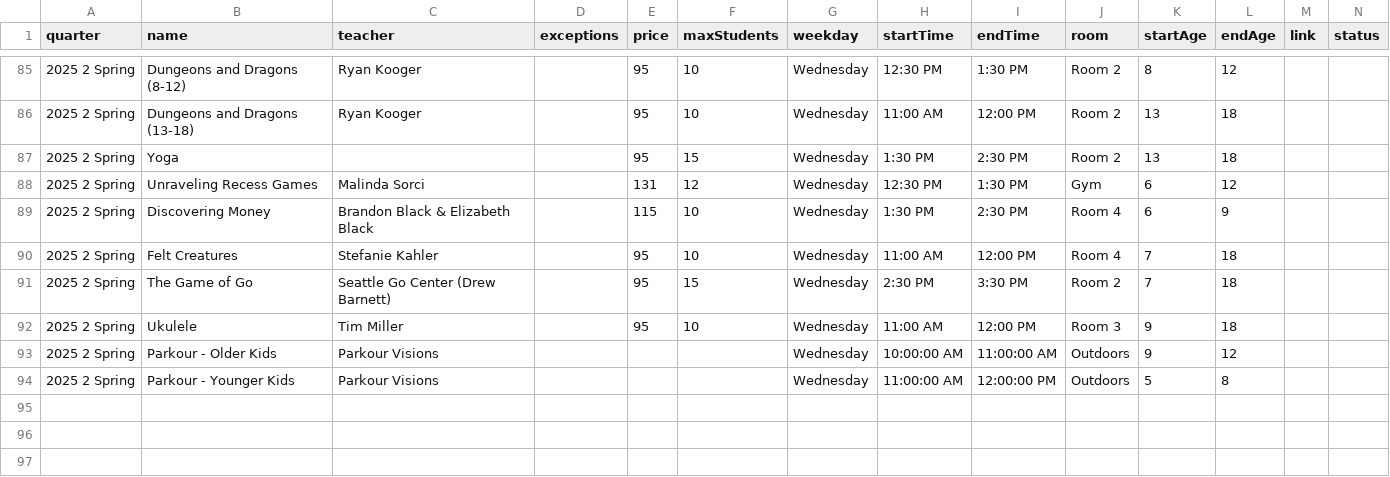
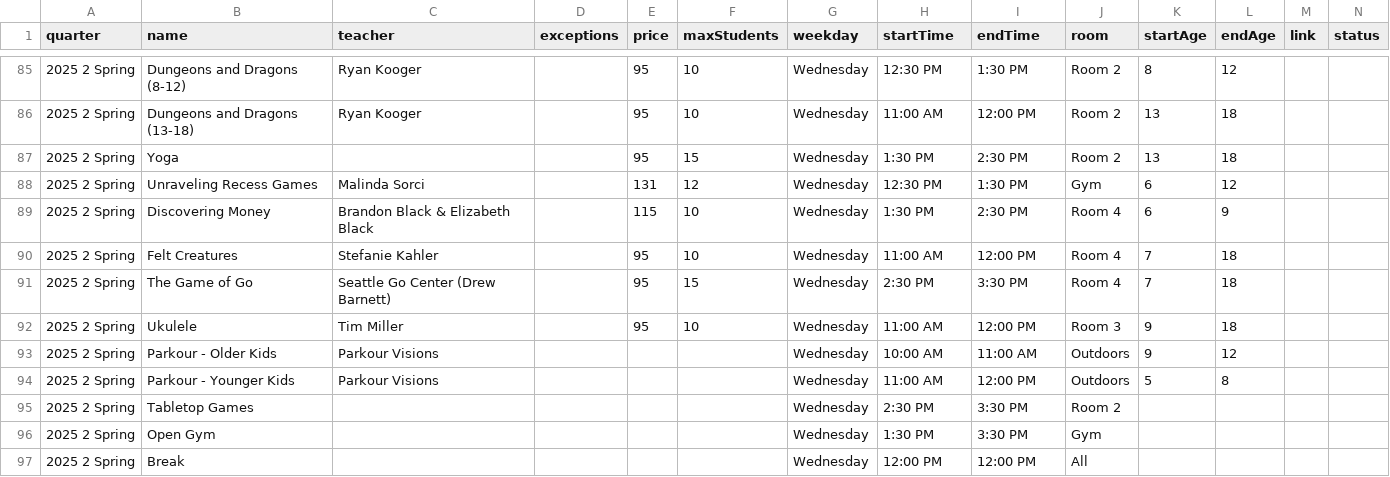
Before and after one commit to loyalheightshomeschool/loyalheightshomeschool, a CSV file: assets/data/classes.csv, drawn as a sheet; only a part is shown, gaps mark what is left out; rows hold the shown columns only; the diff names each change by its address in the sheet, - before the commit and + after, or states it on an @@ line.

```diff
--- a/assets/data/classes.csv
+++ b/assets/data/classes.csv
-J91 (room): Room 2
+J91 (room): Room 4
-H93 (startTime): 10:00:00 AM
+H93 (startTime): 10:00 AM
-I93 (endTime): 11:00:00 AM
+I93 (endTime): 11:00 AM
-H94 (startTime): 11:00:00 AM
+H94 (startTime): 11:00 AM
-I94 (endTime): 12:00:00 PM
+I94 (endTime): 12:00 PM
+row 95: 2025 2 Spring | Tabletop Games |  |  |  |  | Wednesday | 2:30 PM | 3:30 PM | Room 2
+row 96: 2025 2 Spring | Open Gym |  |  |  |  | Wednesday | 1:30 PM | 3:30 PM | Gym
+row 97: 2025 2 Spring | Break |  |  |  |  | Wednesday | 12:00 PM | 12:00 PM | All
```
Also changed, not shown: 2 other files.
